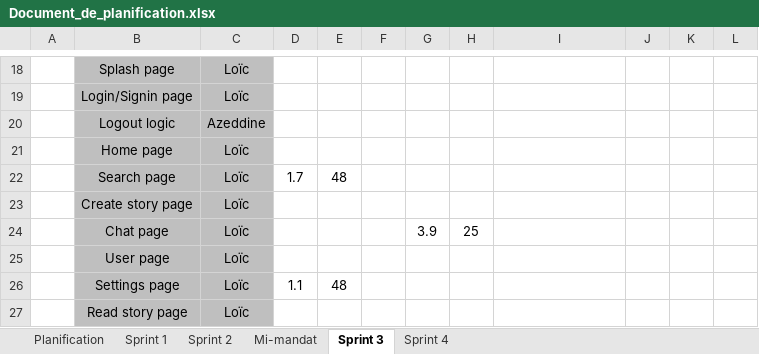
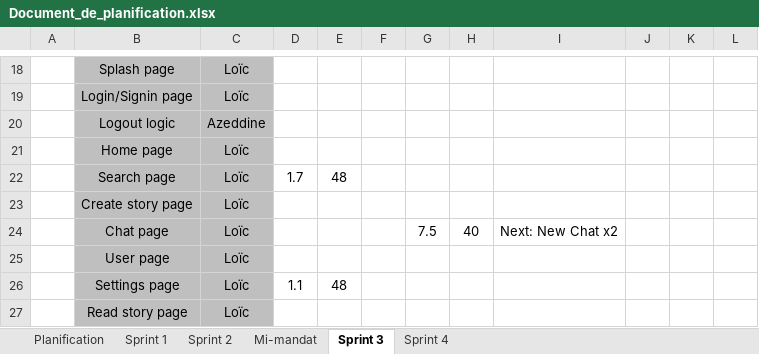
Before and after one commit to Loic-Rodrigue-Gauthier/inkreate, an Excel workbook: doc/Document_de_planification.xlsx, sheet Sprint 3, drawn as a sheet; only a part is shown, gaps mark what is left out; values as stored, in another font and other column widths than the file's, no borders; the diff names each change by its address in the sheet, - before the commit and + after, or states it on an @@ line.

Commit message:
chat almost done

```diff
--- a/doc/Document_de_planification.xlsx (sheet Sprint 3)
+++ b/doc/Document_de_planification.xlsx (sheet Sprint 3)
-G24: 3.9
+G24: 7.5
-H24: 25
+H24: 40
-I24: (empty)
+I24: Next: New Chat x2
```
Also changed, not shown: 17 other files.
